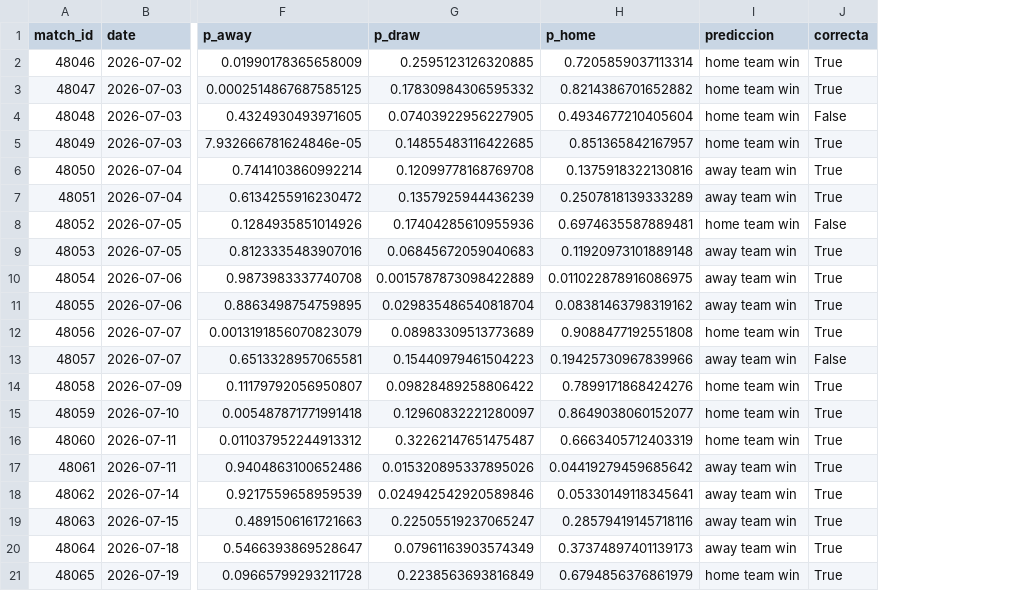
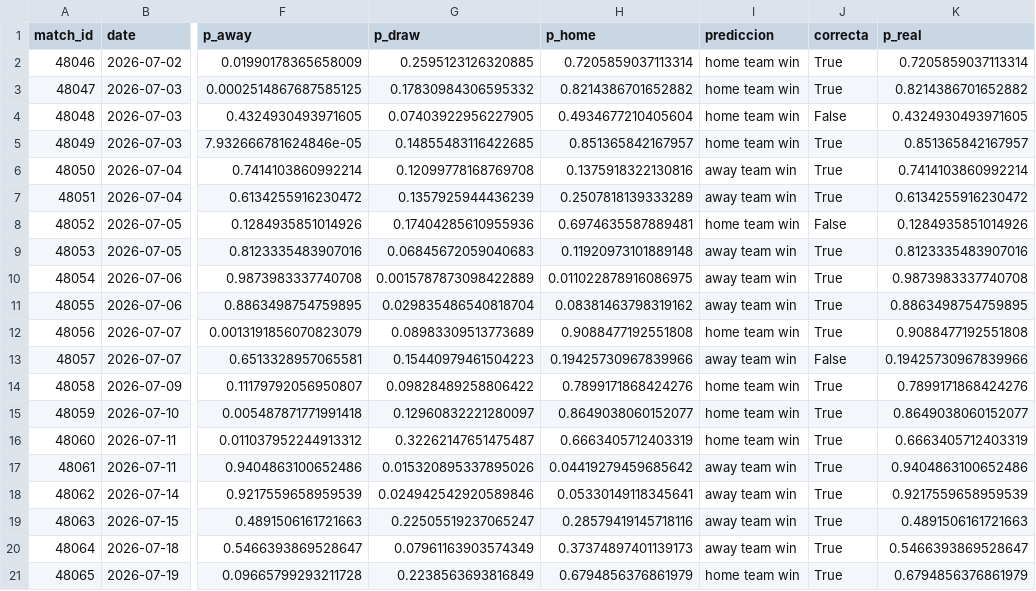
Before and after one commit to maximomilano9/Base-de-datos-de-partidos-de-futbol-masculino-21-a-nivel-selecciones-y-mundiales, a CSV file: notebooks/predicciones_M5a.csv, drawn as a sheet; only a part is shown, gaps mark what is left out; the diff names each change by its address in the sheet, - before the commit and + after, or states it on an @@ line.

Commit message:
Ajustes a notebook de ML, aniadiendo plots para entender mejor, comparando modelos

```diff
--- a/notebooks/predicciones_M5a.csv
+++ b/notebooks/predicciones_M5a.csv
+column K (p_real), rows 2-21: 0.7205859037113314 | 0.8214386701652882 | 0.4324930493971605 | 0.851365842167957 | 0.7414103860992214 | 0.6134255916230472 | 0.1284935851014926 | 0.8123335483907016 | 0.9873983337740708 | 0.8863498754759895 | 0.9088477192551808 | 0.19425730967839966 | 0.7899171868424276 | 0.8649038060152077 | 0.6663405712403319 | 0.9404863100652486 | 0.9217559658959539 | 0.4891506161721663 | 0.5466393869528647 | 0.6794856376861979
```
Also changed, not shown: 2 other files.
